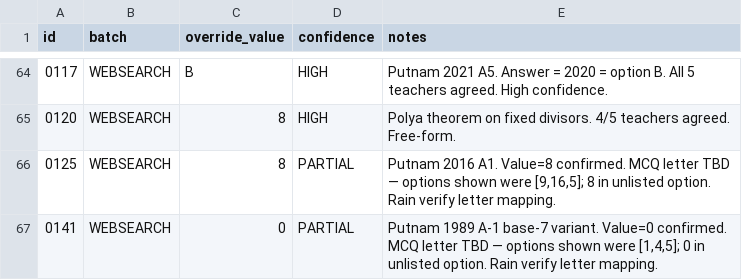
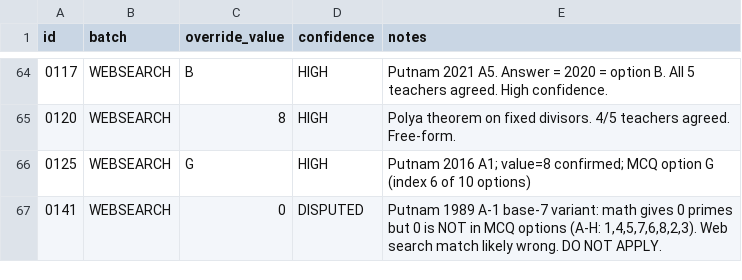
Before and after one commit to raindonovan/151B_SP26_Competition, a CSV file: results/wolfram_overrides.csv, drawn as a sheet; only a part is shown, gaps mark what is left out.

Commit message:
fix: 0125 MCQ mapping G (8 confirmed), 0141 marked DISPUTED (0 not in options)

```diff
--- a/results/wolfram_overrides.csv
+++ b/results/wolfram_overrides.csv
@@ -65,3 +65,3 @@ id,batch,override_value,confidence,notes
 0120,WEBSEARCH,8,HIGH,Polya theorem on fixed divisors. 4/5 teachers agreed. Free-form.
-0125,WEBSEARCH,8,PARTIAL,"Putnam 2016 A1. Value=8 confirmed. MCQ letter TBD — options shown were [9,16,5]; 8 in unlisted option. Rain verify letter mapping."
-0141,WEBSEARCH,0,PARTIAL,"Putnam 1989 A-1 base-7 variant. Value=0 confirmed. MCQ letter TBD — options shown were [1,4,5]; 0 in unlisted option. Rain verify letter mapping."
+0125,WEBSEARCH,G,HIGH,Putnam 2016 A1; value=8 confirmed; MCQ option G (index 6 of 10 options)
+0141,WEBSEARCH,0,DISPUTED,"Putnam 1989 A-1 base-7 variant: math gives 0 primes but 0 is NOT in MCQ options (A-H: 1,4,5,7,6,8,2,3). Web search match likely wrong. DO NOT APPLY."
```
